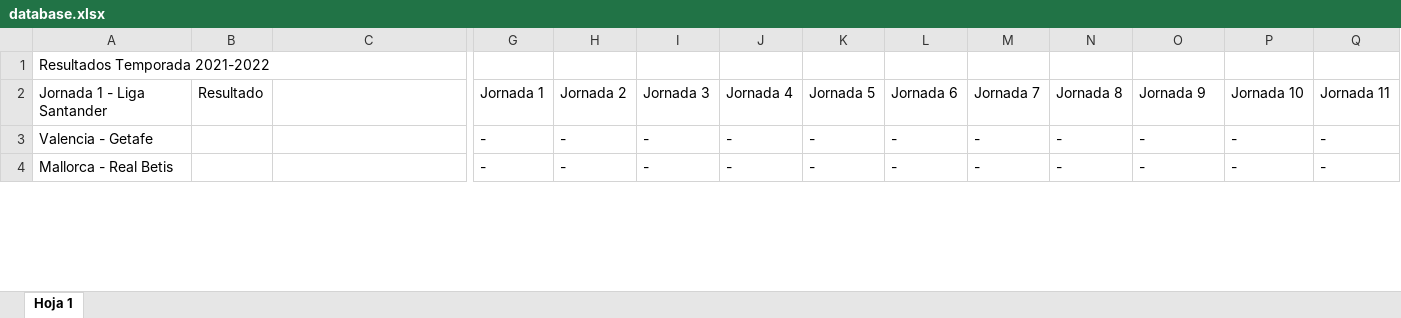
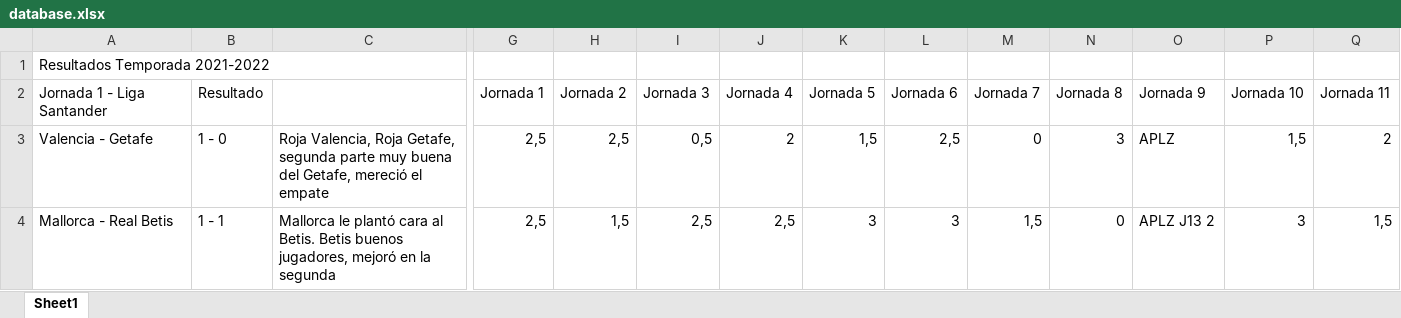
Before and after one commit to alvaro0308/LaLigaEstadisticas, an Excel workbook: src/main/database/database.xlsx, sheet Sheet1, drawn as a sheet; only a part is shown, gaps mark what is left out; values as stored, in another font and other column widths than the file's, no cell formats; charts and pictures not drawn; removed rows and columns are numbered as before the commit, all else as after; the diff covers the shown part only; the diff names each change by its address in the sheet, - before the commit and + after, or states it on an @@ line.

```diff
--- a/src/main/database/database.xlsx (sheet Sheet1)
+++ b/src/main/database/database.xlsx (sheet Sheet1)
-sheet tab: Hoja 1
+sheet tab: Sheet1
-A1:F1 merged
-B3: (empty)
+B3: 1 - 0
-C3: (empty)
+C3: Roja Valencia, Roja Getafe, segunda parte muy buena del Getafe, mereció el empate
-G3:G4: -
+G3:G4: 2,5
-H3: -
+H3: 2,5
-I3: -
+I3: 0,5
-J3: -
+J3: 2
-K3: -
+K3: 1,5
-L3: -
+L3: 2,5
-M3: -
+M3: 0
-N3: -
+N3: 3
-O3: -
+O3: APLZ
-P3: -
+P3: 1,5
-Q3: -
+Q3: 2
-B4: (empty)
+B4: 1 - 1
-C4: (empty)
+C4: Mallorca le plantó cara al Betis. Betis buenos jugadores, mejoró en la segunda
-H4: -
+H4: 1,5
-I4: -
+I4: 2,5
-J4: -
+J4: 2,5
-K4: -
+K4: 3
-L4: -
+L4: 3
-M4: -
+M4: 1,5
-N4: -
+N4: 0
-O4: -
+O4: APLZ J13 2
-P4: -
+P4: 3
-Q4: -
+Q4: 1,5
```
Also changed, not shown: 1 added row, 1 removed row and 1633 edited cells elsewhere in this sheet, cell formats, charts or pictures, 4 other files.
